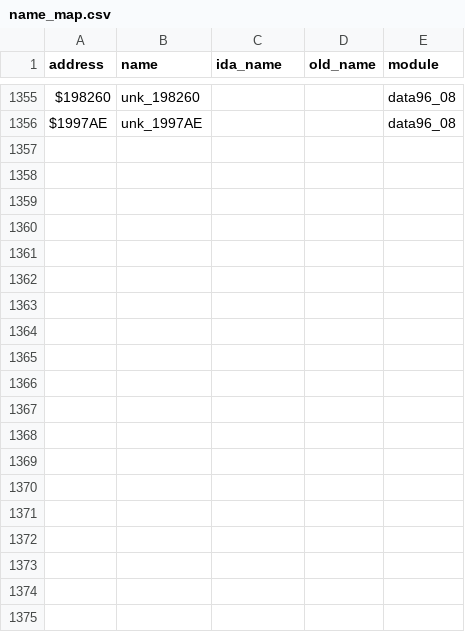
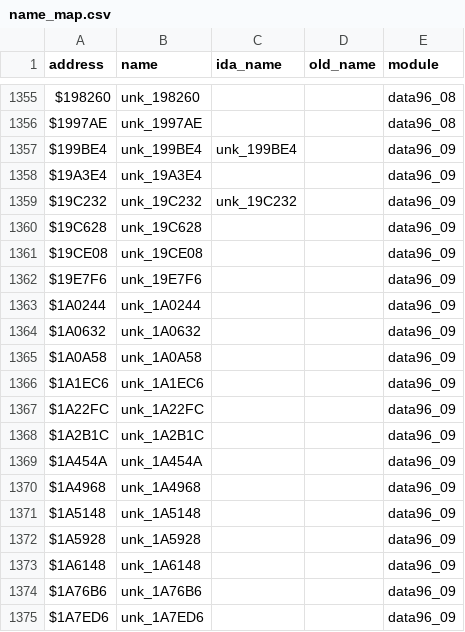
Before and after one commit to StaticEck2026/nhl96genesis, a CSV file: docs/name_map.csv, drawn as a sheet; only a part is shown, gaps mark what is left out; the diff covers the shown part only; the diff names each change by its address in the sheet, - before the commit and + after, or states it on an @@ line.

```diff
--- a/docs/name_map.csv
+++ b/docs/name_map.csv
+row 1357: $199BE4 | unk_199BE4 | unk_199BE4 |  | data96_09
+row 1358: $19A3E4 | unk_19A3E4 |  |  | data96_09
+row 1359: $19C232 | unk_19C232 | unk_19C232 |  | data96_09
+row 1360: $19C628 | unk_19C628 |  |  | data96_09
+row 1361: $19CE08 | unk_19CE08 |  |  | data96_09
+row 1362: $19E7F6 | unk_19E7F6 |  |  | data96_09
+row 1363: $1A0244 | unk_1A0244 |  |  | data96_09
+row 1364: $1A0632 | unk_1A0632 |  |  | data96_09
+row 1365: $1A0A58 | unk_1A0A58 |  |  | data96_09
+row 1366: $1A1EC6 | unk_1A1EC6 |  |  | data96_09
+row 1367: $1A22FC | unk_1A22FC |  |  | data96_09
+row 1368: $1A2B1C | unk_1A2B1C |  |  | data96_09
+row 1369: $1A454A | unk_1A454A |  |  | data96_09
+row 1370: $1A4968 | unk_1A4968 |  |  | data96_09
+row 1371: $1A5148 | unk_1A5148 |  |  | data96_09
+row 1372: $1A5928 | unk_1A5928 |  |  | data96_09
+row 1373: $1A6148 | unk_1A6148 |  |  | data96_09
+row 1374: $1A76B6 | unk_1A76B6 |  |  | data96_09
+row 1375: $1A7ED6 | unk_1A7ED6 |  |  | data96_09
```
Also changed, not shown: 23 added rows and 4 edited cells elsewhere in this file, 15 other files.
